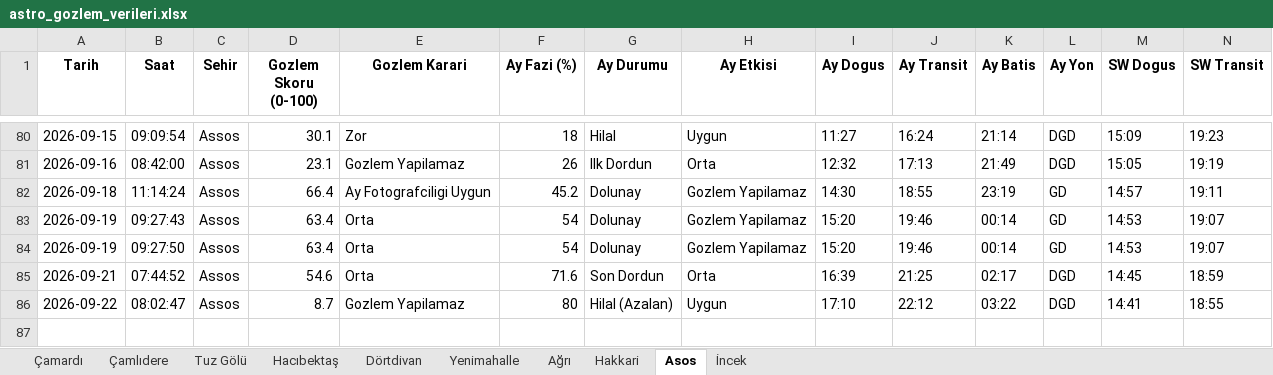
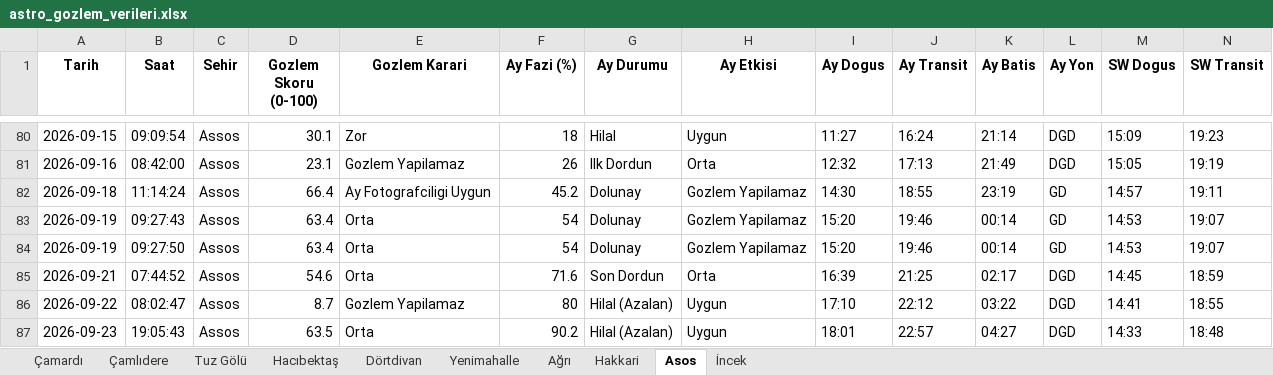
Before and after one commit to muhdogan-max/astro-gozlem, an Excel workbook: HavaTakip/astro_gozlem_verileri.xlsx, sheet Asos, drawn as a sheet; only a part is shown, gaps mark what is left out; values as stored, in another font and other column widths than the file's, no borders; rows hold the shown columns only; the diff names each change by its address in the sheet, - before the commit and + after, or states it on an @@ line.

```diff
--- a/HavaTakip/astro_gozlem_verileri.xlsx (sheet Asos)
+++ b/HavaTakip/astro_gozlem_verileri.xlsx (sheet Asos)
+row 87: 2026-09-23 | 19:05:43 | Assos | 63.5 | Orta | 90.2 | Hilal (Azalan) | Uygun | 18:01 | 22:57 | 04:27 | DGD | 14:33 | 18:48
```
Also changed, not shown: sheet Dörtdivan, sheet Hakkari, sheet Ağrı, sheet İncek, sheet Çamardı, sheet Tuz Gölü, 3 more sheets.
